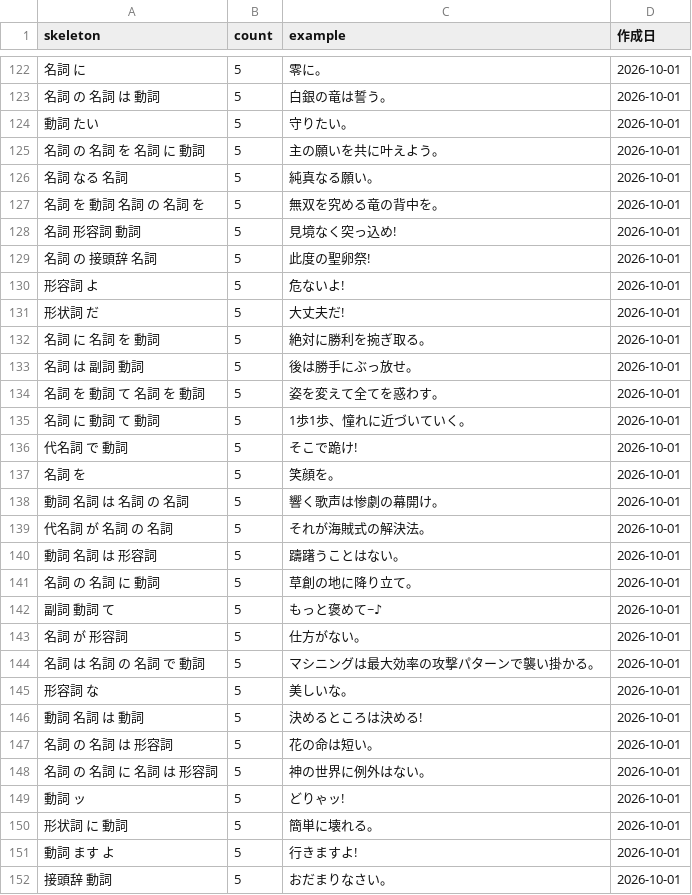
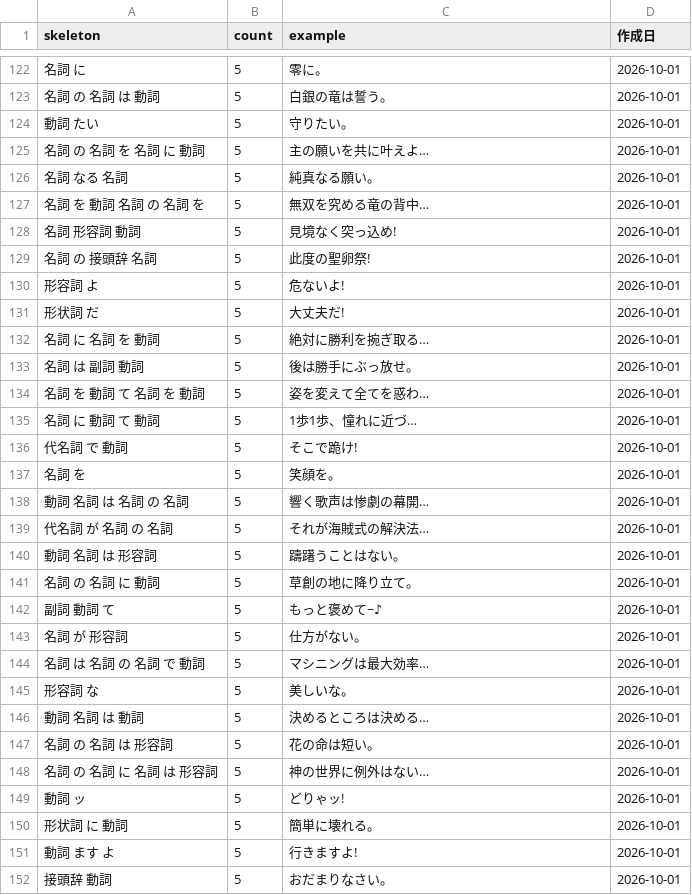
Before and after one commit to yugioh-hack/tcg-text-results, a CSV file: output/flavor/skeletons_vg.csv, drawn as a sheet; only a part is shown, gaps mark what is left out; the diff covers the shown part only.

```diff
--- a/output/flavor/skeletons_vg.csv
+++ b/output/flavor/skeletons_vg.csv
@@ -124,5 +124,5 @@
 動詞 たい,5,守りたい。,2026-10-01
-名詞 の 名詞 を 名詞 に 動詞,5,主の願いを共に叶えよう。,2026-10-01
+名詞 の 名詞 を 名詞 に 動詞,5,主の願いを共に叶えよ…,2026-10-01
 名詞 なる 名詞,5,純真なる願い。,2026-10-01
-名詞 を 動詞 名詞 の 名詞 を,5,無双を究める竜の背中を。,2026-10-01
+名詞 を 動詞 名詞 の 名詞 を,5,無双を究める竜の背中…,2026-10-01
 名詞 形容詞 動詞,5,見境なく突っ込め!,2026-10-01
@@ -131,10 +131,10 @@
 形状詞 だ,5,大丈夫だ!,2026-10-01
-名詞 に 名詞 を 動詞,5,絶対に勝利を捥ぎ取る。,2026-10-01
+名詞 に 名詞 を 動詞,5,絶対に勝利を捥ぎ取る…,2026-10-01
 名詞 は 副詞 動詞,5,後は勝手にぶっ放せ。,2026-10-01
-名詞 を 動詞 て 名詞 を 動詞,5,姿を変えて全てを惑わす。,2026-10-01
-名詞 に 動詞 て 動詞,5,1歩1歩、憧れに近づいていく。,2026-10-01
+名詞 を 動詞 て 名詞 を 動詞,5,姿を変えて全てを惑わ…,2026-10-01
+名詞 に 動詞 て 動詞,5,1歩1歩、憧れに近づ…,2026-10-01
 代名詞 で 動詞,5,そこで跪け!,2026-10-01
 名詞 を,5,笑顔を。,2026-10-01
-動詞 名詞 は 名詞 の 名詞,5,響く歌声は惨劇の幕開け。,2026-10-01
-代名詞 が 名詞 の 名詞,5,それが海賊式の解決法。,2026-10-01
+動詞 名詞 は 名詞 の 名詞,5,響く歌声は惨劇の幕開…,2026-10-01
+代名詞 が 名詞 の 名詞,5,それが海賊式の解決法…,2026-10-01
 動詞 名詞 は 形容詞,5,躊躇うことはない。,2026-10-01
@@ -143,7 +143,7 @@
 名詞 が 形容詞,5,仕方がない。,2026-10-01
-名詞 は 名詞 の 名詞 で 動詞,5,マシニングは最大効率の攻撃パターンで襲い掛かる。,2026-10-01
+名詞 は 名詞 の 名詞 で 動詞,5,マシニングは最大効率…,2026-10-01
 形容詞 な,5,美しいな。,2026-10-01
-動詞 名詞 は 動詞,5,決めるところは決める!,2026-10-01
+動詞 名詞 は 動詞,5,決めるところは決める…,2026-10-01
 名詞 の 名詞 は 形容詞,5,花の命は短い。,2026-10-01
-名詞 の 名詞 に 名詞 は 形容詞,5,神の世界に例外はない。,2026-10-01
+名詞 の 名詞 に 名詞 は 形容詞,5,神の世界に例外はない…,2026-10-01
 動詞 ッ,5,どりゃッ!,2026-10-01
```
Also changed, not shown: 54 edited cells elsewhere in this file, output/flavor/skeletons_mtg.csv, output/flavor/skeletons_poke.csv, 8 other files.
